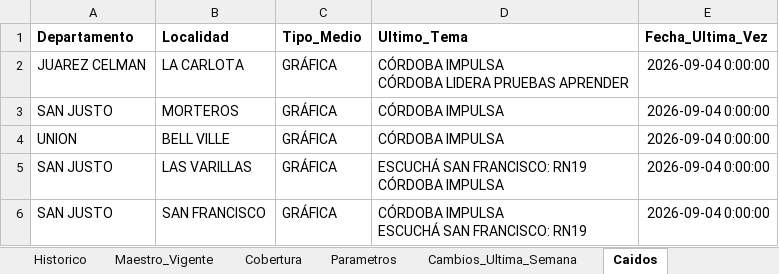
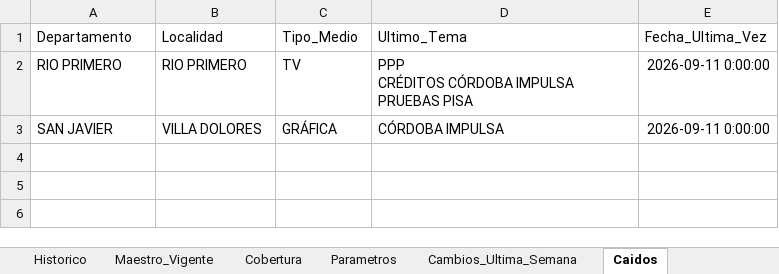
Before and after one commit to tomigaston/comunicacion-provincia, an Excel workbook: Contexto/Medios tradicionales.xlsx, sheet Caidos, drawn as a sheet; values as stored, in another font and other column widths than the file's, no borders; removed rows and columns are numbered as before the commit, all else as after; ↵ is a line break in a cell; the diff names each change by its address in the sheet, - before the commit and + after, or states it on an @@ line.

```diff
--- a/Contexto/Medios tradicionales.xlsx (sheet Caidos)
+++ b/Contexto/Medios tradicionales.xlsx (sheet Caidos)
-A1:E1 bold: on
+A1:E1 bold: off
-row 2: JUAREZ CELMAN | LA CARLOTA | GRÁFICA | CÓRDOBA IMPULSA ↵ CÓRDOBA LIDERA PRUEBAS APRENDER | 2026-09-04 0:00:00
+row 2: RIO PRIMERO | RIO PRIMERO | TV | PPP ↵ CRÉDITOS CÓRDOBA IMPULSA ↵ PRUEBAS PISA | 2026-09-11 0:00:00
-A3 (Departamento): SAN JUSTO
+A3 (Departamento): SAN JAVIER
-B3 (Localidad): MORTEROS
+B3 (Localidad): VILLA DOLORES
-E3 (Fecha_Ultima_Vez): 2026-09-04 0:00:00
+E3 (Fecha_Ultima_Vez): 2026-09-11 0:00:00
-row 4: UNION | BELL VILLE | GRÁFICA | CÓRDOBA IMPULSA | 2026-09-04 0:00:00
-row 5: SAN JUSTO | LAS VARILLAS | GRÁFICA | ESCUCHÁ SAN FRANCISCO: RN19 ↵ CÓRDOBA IMPULSA | 2026-09-04 0:00:00
-row 6: SAN JUSTO | SAN FRANCISCO | GRÁFICA | CÓRDOBA IMPULSA ↵ ESCUCHÁ SAN FRANCISCO: RN19 | 2026-09-04 0:00:00
```
Also changed, not shown: sheet Historico, sheet Maestro_Vigente, sheet Cambios_Ultima_Semana, sheet Cobertura, sheet Parametros, sheet Portada, 1 more sheet, 4 other files.
